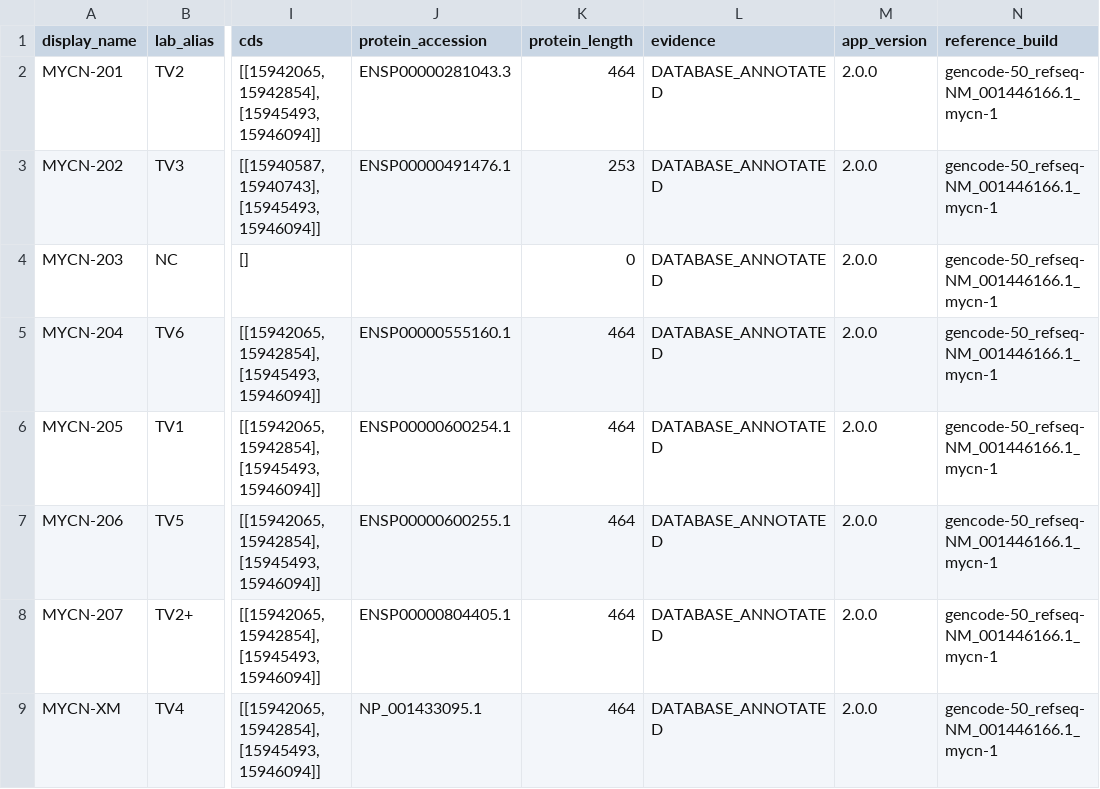
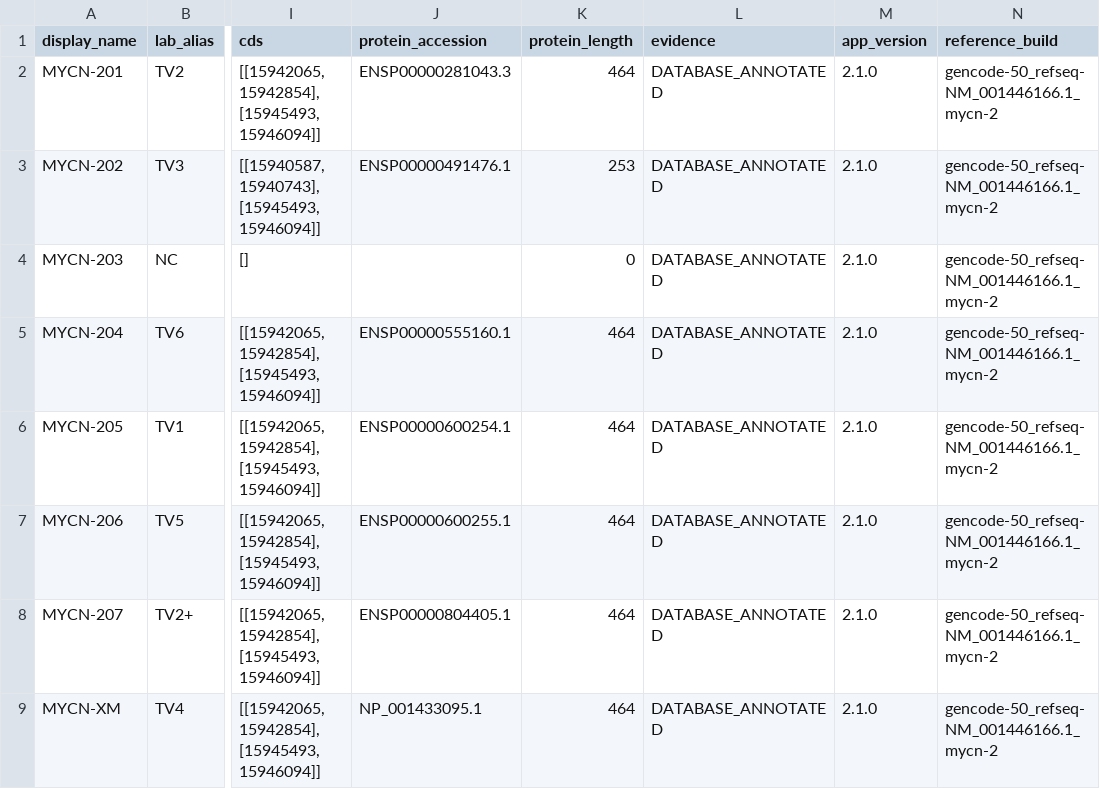
Before and after one commit to mariano-aguilar-vela/mycn-isoform-viewer, a TSV file: data/current/transcripts.tsv, drawn as a sheet; only a part is shown, gaps mark what is left out; the diff names each change by its address in the sheet, - before the commit and + after, or states it on an @@ line.

Commit message:
Restore curated MYCN products, original colours and scoped unique/shared features

```diff
--- a/data/current/transcripts.tsv
+++ b/data/current/transcripts.tsv
-M2:M9 (app_version): 2.0.0
+M2:M9 (app_version): 2.1.0
-N2:N9 (reference_build): gencode-50_refseq-NM_001446166.1_mycn-1
+N2:N9 (reference_build): gencode-50_refseq-NM_001446166.1_mycn-2
```
Also changed, not shown: 35 other files.
